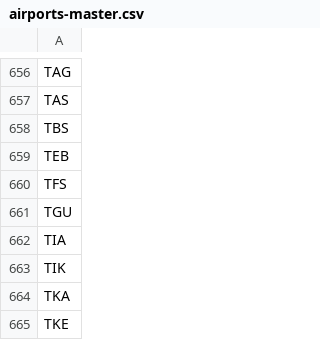
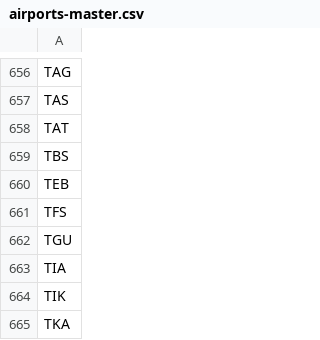
Before and after one commit to TravelMapping/AirportData, a CSV file: air/data/airports-master.csv, drawn as a sheet; only a part is shown, gaps mark what is left out; the shorter side is filled out with more unchanged rows.

```diff
--- a/air/data/airports-master.csv
+++ b/air/data/airports-master.csv
@@ -657,2 +657,3 @@ TAG
 TAS
+TAT
 TBS
```
Also changed, not shown: 53 other files.
